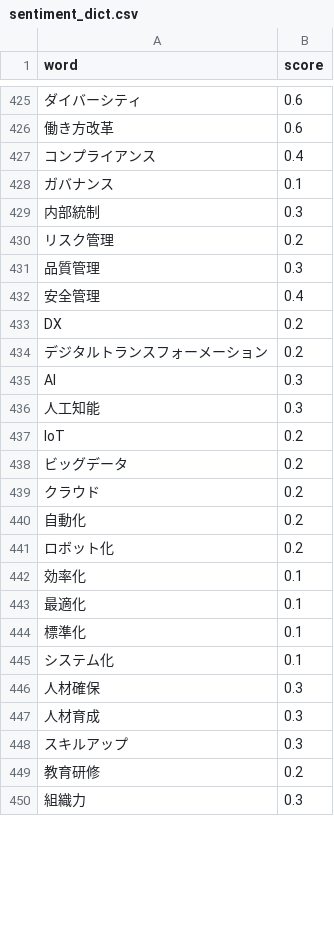
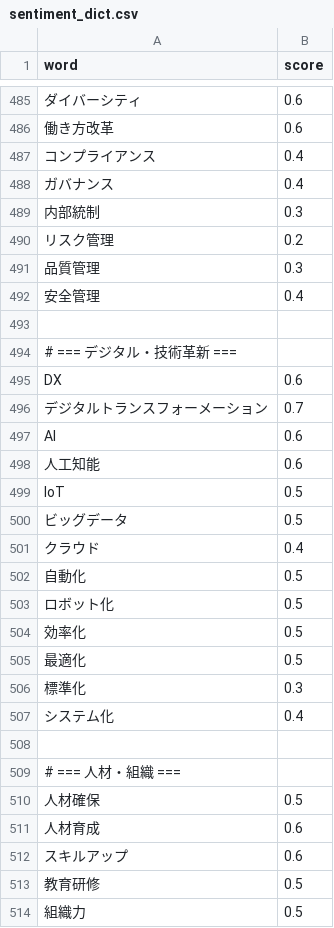
Before and after one commit to noknok06/stock-dialy, a CSV file: data/sentiment_dict.csv, drawn as a sheet; only a part is shown, gaps mark what is left out; addresses are those after the commit; the diff covers the shown part only; the diff names each change by its address in the sheet, - before the commit and + after, or states it on an @@ line.

```diff
--- a/data/sentiment_dict.csv
+++ b/data/sentiment_dict.csv
-B488 (score): 0.1
+B488 (score): 0.4
+row 493: (empty)
+row 494: # === デジタル・技術革新 ===
-B495 (score): 0.2
+B495 (score): 0.6
-B496 (score): 0.2
+B496 (score): 0.7
-B497:B498 (score): 0.3
+B497:B498 (score): 0.6
-B499:B500 (score): 0.2
+B499:B500 (score): 0.5
-B501 (score): 0.2
+B501 (score): 0.4
-B502:B503 (score): 0.2
+B502:B503 (score): 0.5
-B504:B505 (score): 0.1
+B504:B505 (score): 0.5
-B506 (score): 0.1
+B506 (score): 0.3
-B507 (score): 0.1
+B507 (score): 0.4
+row 508: (empty)
+row 509: # === 人材・組織 ===
-B510 (score): 0.3
+B510 (score): 0.5
-B511:B512 (score): 0.3
+B511:B512 (score): 0.6
-B513 (score): 0.2
+B513 (score): 0.5
-B514 (score): 0.3
+B514 (score): 0.5
```
Also changed, not shown: 76 added rows, 45 removed rows and 10 edited cells elsewhere in this file, 3 other files.
